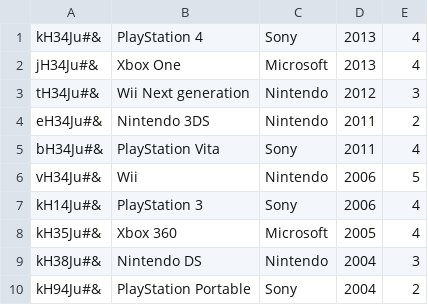
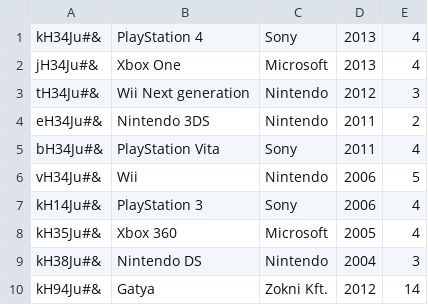
Before and after one commit to AlexaPekar/codecool-pbwp-3rd-tw-lightweight-erp, a CSV file: inventory/inventory.csv, drawn as a sheet.

```diff
--- a/inventory/inventory.csv
+++ b/inventory/inventory.csv
@@ -9,2 +9,2 @@ kH35Ju#&;Xbox 360;Microsoft;2005;4
 kH38Ju#&;Nintendo DS;Nintendo;2004;3
-kH94Ju#&;PlayStation Portable;Sony;2004;2
+kH94Ju#&;Gatya;Zokni Kft.;2012;14
```
Also changed, not shown: 8 other files.
